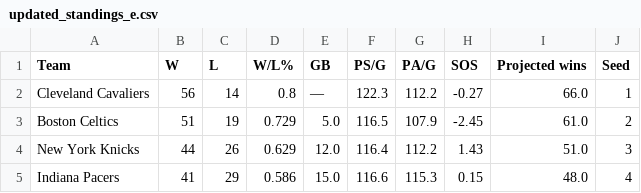
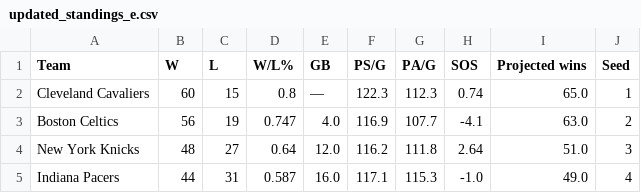
Before and after one commit to Thanujann20/NBAPlayoffSimulator, a CSV file: Data/updated_standings_e.csv, drawn as a sheet; only a part is shown; the diff covers the shown part only.

```diff
--- a/Data/updated_standings_e.csv
+++ b/Data/updated_standings_e.csv
@@ -1,5 +1,5 @@
 Team,W,L,W/L%,GB,PS/G,PA/G,SOS,Projected wins,Seed
-Cleveland Cavaliers,56,14,0.8,—,122.3,112.2,-0.27,66.0,1
-Boston Celtics,51,19,0.729,5.0,116.5,107.9,-2.45,61.0,2
-New York Knicks,44,26,0.629,12.0,116.4,112.2,1.43,51.0,3
-Indiana Pacers,41,29,0.586,15.0,116.6,115.3,0.15,48.0,4
+Cleveland Cavaliers,60,15,0.8,—,122.3,112.3,0.74,65.0,1
+Boston Celtics,56,19,0.747,4.0,116.9,107.7,-4.1,63.0,2
+New York Knicks,48,27,0.64,12.0,116.2,111.8,2.64,51.0,3
+Indiana Pacers,44,31,0.587,16.0,117.1,115.3,-1.0,49.0,4
```
Also changed, not shown: 1 added row, 1 removed row and 77 edited cells elsewhere in this file, Data/opp_stats.csv, Data/sos_e.csv, 11 other files.
